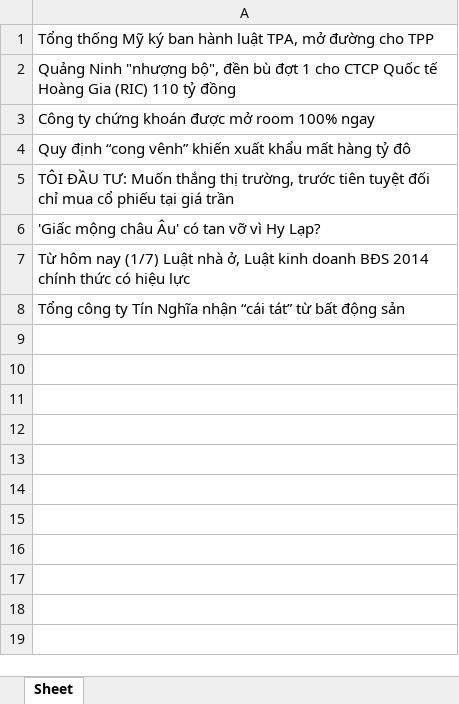
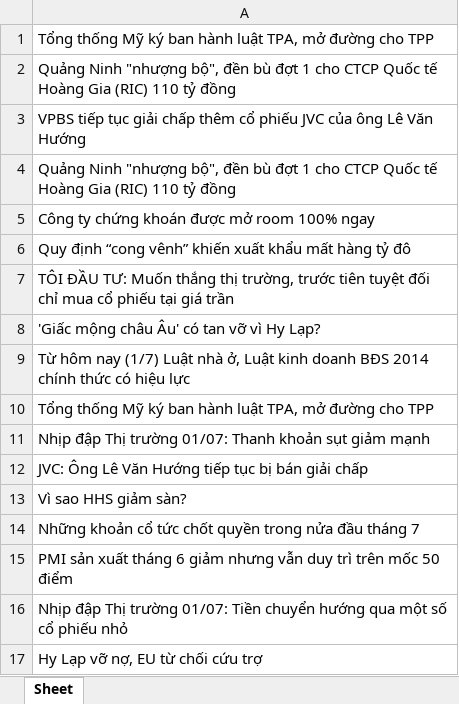
Before and after one commit to QuanBach/Hooli.xyz, an Excel workbook: sample.xlsx, sheet Sheet, drawn as a sheet; values as stored, in another font and other column widths than the file's, no borders; addresses are those after the commit; the diff names each change by its address in the sheet, - before the commit and + after, or states it on an @@ line.

Commit message:
m coi thử đoạn trên nha

```diff
--- a/sample.xlsx (sheet Sheet)
+++ b/sample.xlsx (sheet Sheet)
+row 3: VPBS tiếp tục giải chấp thêm cổ phiếu JVC của ông Lê Văn Hướng
+row 4: Quảng Ninh "nhượng bộ", đền bù đợt 1 cho CTCP Quốc tế Hoàng Gia (RIC) 110 tỷ đồng
-A10: Tổng công ty Tín Nghĩa nhận “cái tát” từ bất động sản
+A10: Tổng thống Mỹ ký ban hành luật TPA, mở đường cho TPP
+row 11: Nhịp đập Thị trường 01/07: Thanh khoản sụt giảm mạnh
+row 12: JVC: Ông Lê Văn Hướng tiếp tục bị bán giải chấp
+row 13: Vì sao HHS giảm sàn?
+row 14: Những khoản cổ tức chốt quyền trong nửa đầu tháng 7
+row 15: PMI sản xuất tháng 6 giảm nhưng vẫn duy trì trên mốc 50 điểm
+row 16: Nhịp đập Thị trường 01/07: Tiền chuyển hướng qua một số cổ phiếu nhỏ
+row 17: Hy Lạp vỡ nợ, EU từ chối cứu trợ
```
Also changed, not shown: 1 other file.
